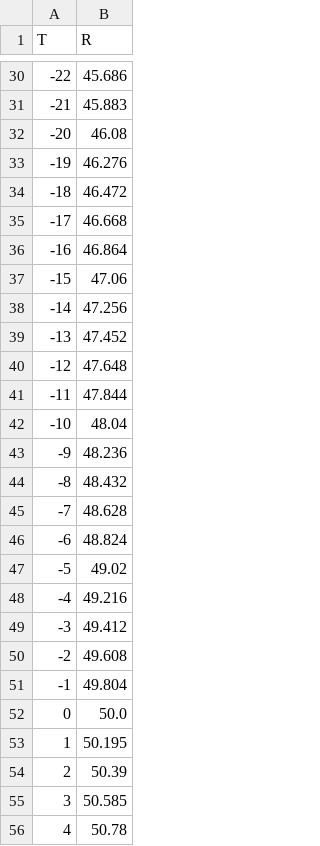
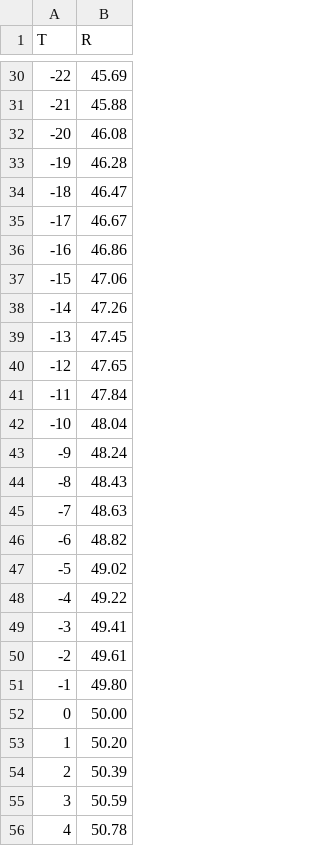
Before and after one commit to Marik28/dissertation, a CSV file: data/sensors_characteristics/Pt 50.csv, drawn as a sheet; only a part is shown, gaps mark what is left out; the diff covers the shown part only.

```diff
--- a/data/sensors_characteristics/Pt 50.csv
+++ b/data/sensors_characteristics/Pt 50.csv
@@ -30,17 +30,17 @@ T,R
--22,45.686
--21,45.883
+-22,45.69
+-21,45.88
 -20,46.08
--19,46.276
--18,46.472
--17,46.668
--16,46.864
+-19,46.28
+-18,46.47
+-17,46.67
+-16,46.86
 -15,47.06
--14,47.256
--13,47.452
--12,47.648
--11,47.844
+-14,47.26
+-13,47.45
+-12,47.65
+-11,47.84
 -10,48.04
--9 ,48.236
--8 ,48.432
--7 ,48.628
--6 ,48.824
+-9,48.24
+-8,48.43
+-7,48.63
+-6,48.82
@@ -48,6 +48,6 @@ T,R
--4 ,49.216
--3 ,49.412
--2 ,49.608
--1 ,49.804
-0  ,50.0
-1  ,50.195
+-4,49.22
+-3,49.41
+-2,49.61
+-1,49.80
+0,50.00
+1,50.20
@@ -55 +55 @@ T,R
-3  ,50.585
+3,50.59
```
Also changed, not shown: 87 edited cells elsewhere in this file, data/sensors_characteristics/Pt 500.csv, 1 other file.
